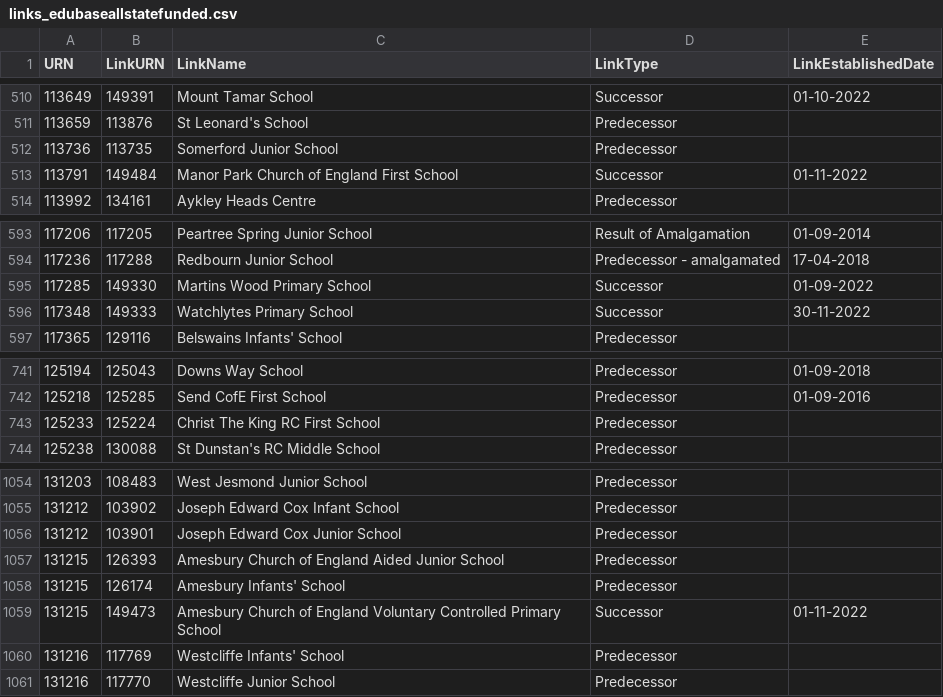
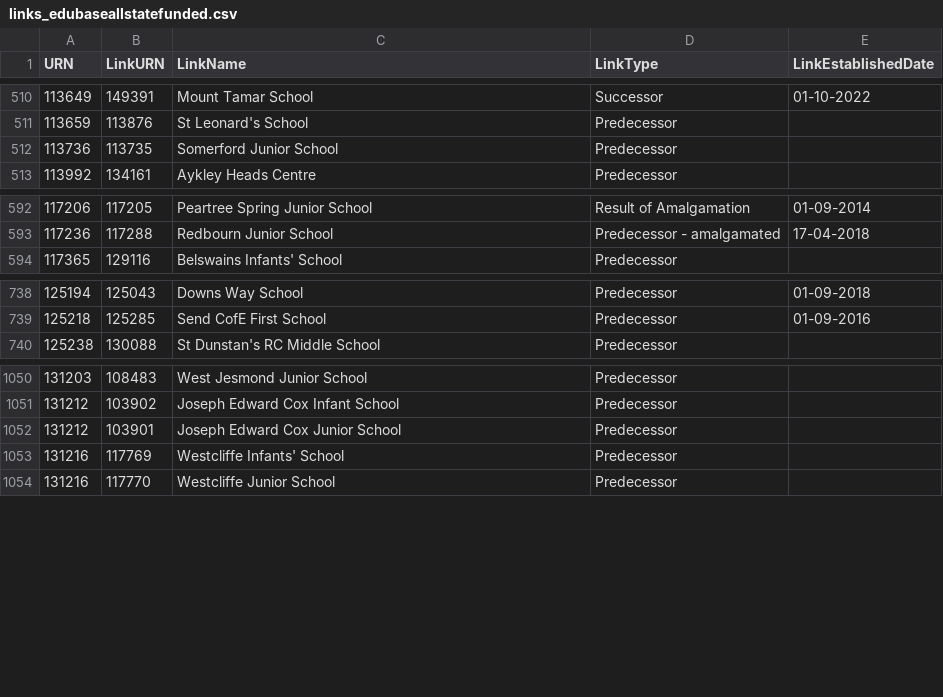
Before and after one commit to aircury/public-uk-education-data, a CSV file: edubase/state-funded/links_edubaseallstatefunded.csv, drawn as a sheet; only a part is shown, gaps mark what is left out.

Commit message:
[Cron] Updated Edubase

```diff
--- a/edubase/state-funded/links_edubaseallstatefunded.csv
+++ b/edubase/state-funded/links_edubaseallstatefunded.csv
@@ -512,3 +512,2 @@
 113736,113735,"Somerford Junior School","Predecessor",""
-113791,149484,"Manor Park Church of England First School","Successor","01-11-2022"
 113992,134161,"Aykley Heads Centre","Predecessor",""
@@ -594,4 +593,2 @@
 117236,117288,"Redbourn Junior School","Predecessor - amalgamated","17-04-2018"
-117285,149330,"Martins Wood Primary School","Successor","01-09-2022"
-117348,149333,"Watchlytes Primary School","Successor","30-11-2022"
 117365,129116,"Belswains Infants' School","Predecessor",""
@@ -742,3 +739,2 @@
 125218,125285,"Send CofE First School","Predecessor","01-09-2016"
-125233,125224,"Christ The King RC First School","Predecessor",""
 125238,130088,"St Dunstan's RC Middle School","Predecessor",""
@@ -1056,5 +1052,2 @@
 131212,103901,"Joseph Edward Cox Junior School","Predecessor",""
-131215,126393,"Amesbury Church of England Aided Junior School","Predecessor",""
-131215,126174,"Amesbury Infants' School","Predecessor",""
-131215,149473,"Amesbury Church of England Voluntary Controlled Primary School","Successor","01-11-2022"
 131216,117769,"Westcliffe Infants' School","Predecessor",""
```
Also changed, not shown: 4 other files.
